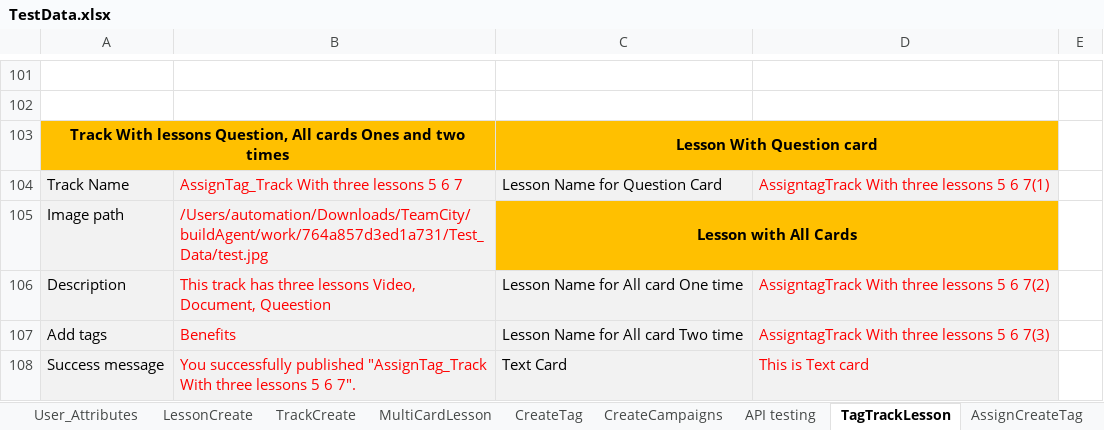
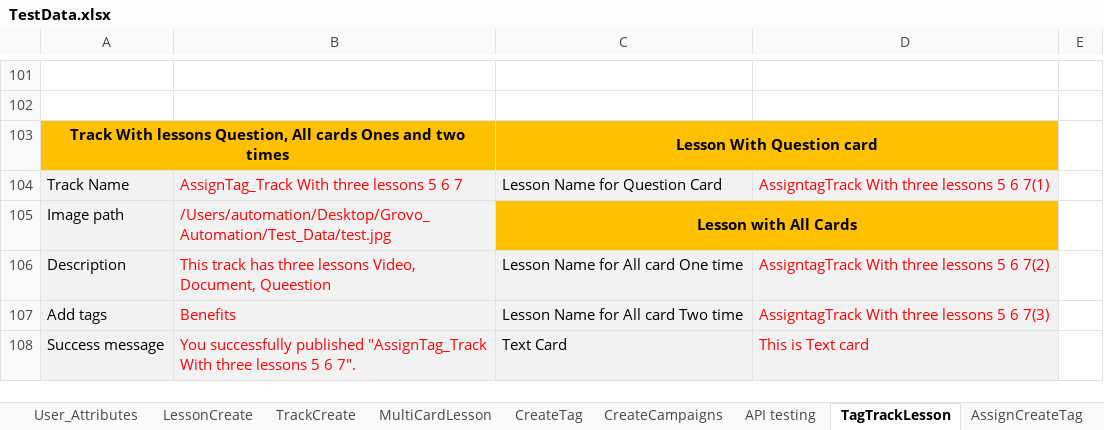
Before and after one commit to dattatrayaa/GD_Automation, an Excel workbook: Test_Data/TestData.xlsx, sheet TagTrackLesson, drawn as a sheet; only a part is shown, gaps mark what is left out; values as stored, in another font and other column widths than the file's, no borders; the diff covers the shown part only; the diff names each change by its address in the sheet, - before the commit and + after, or states it on an @@ line.

```diff
--- a/Test_Data/TestData.xlsx (sheet TagTrackLesson)
+++ b/Test_Data/TestData.xlsx (sheet TagTrackLesson)
-B105: /Users/automation/Downloads/TeamCity/buildAgent/work/764a857d3ed1a731/Test_Data/test.jpg
+B105: /Users/automation/Desktop/Grovo_Automation/Test_Data/test.jpg
```
Also changed, not shown: 41 edited cells elsewhere in this sheet, sheet LessonCreate, sheet CreateCampaigns, sheet TrackCreate, sheet CampAssign, sheet TagLessonCreate, sheet MultiCardLesson.
